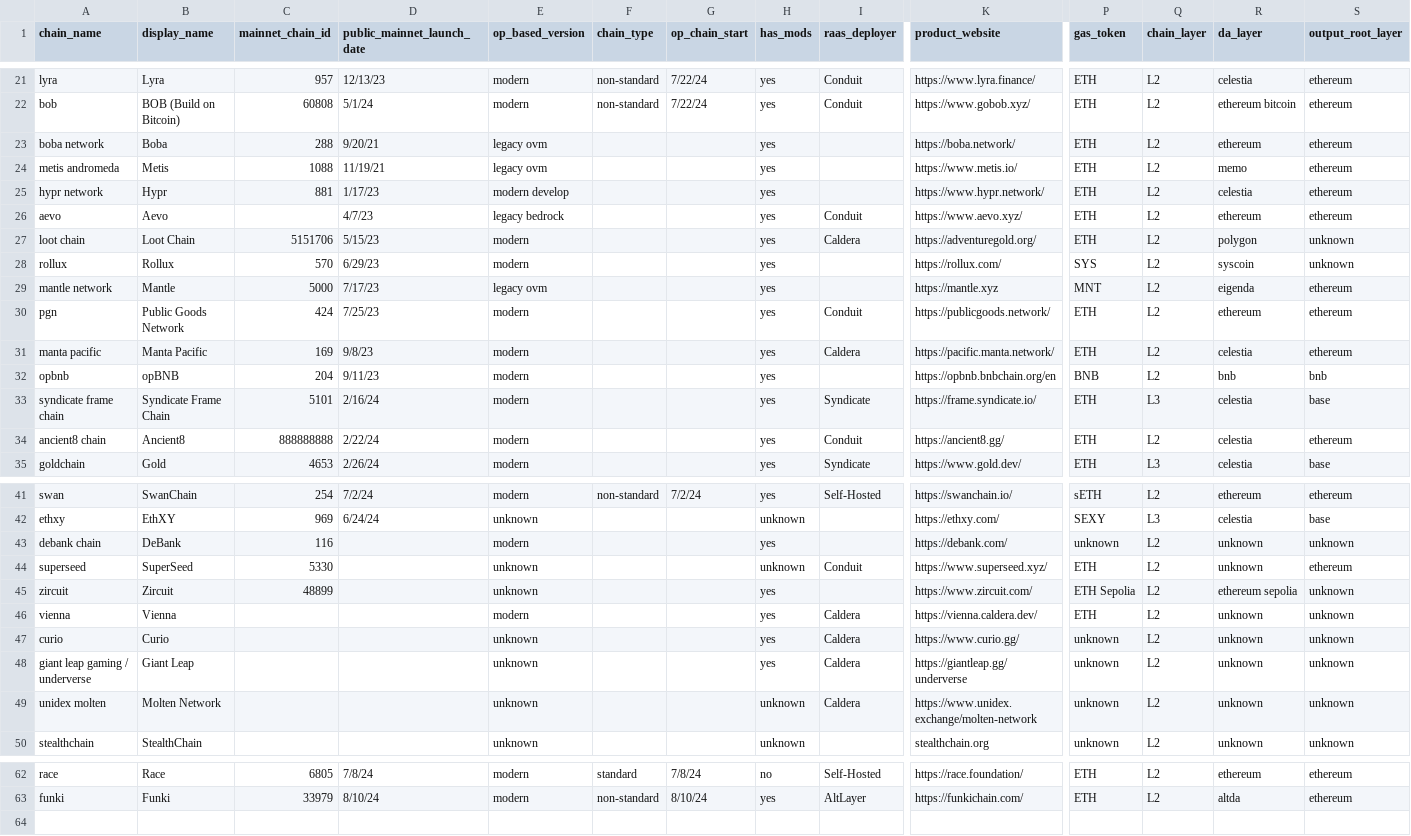
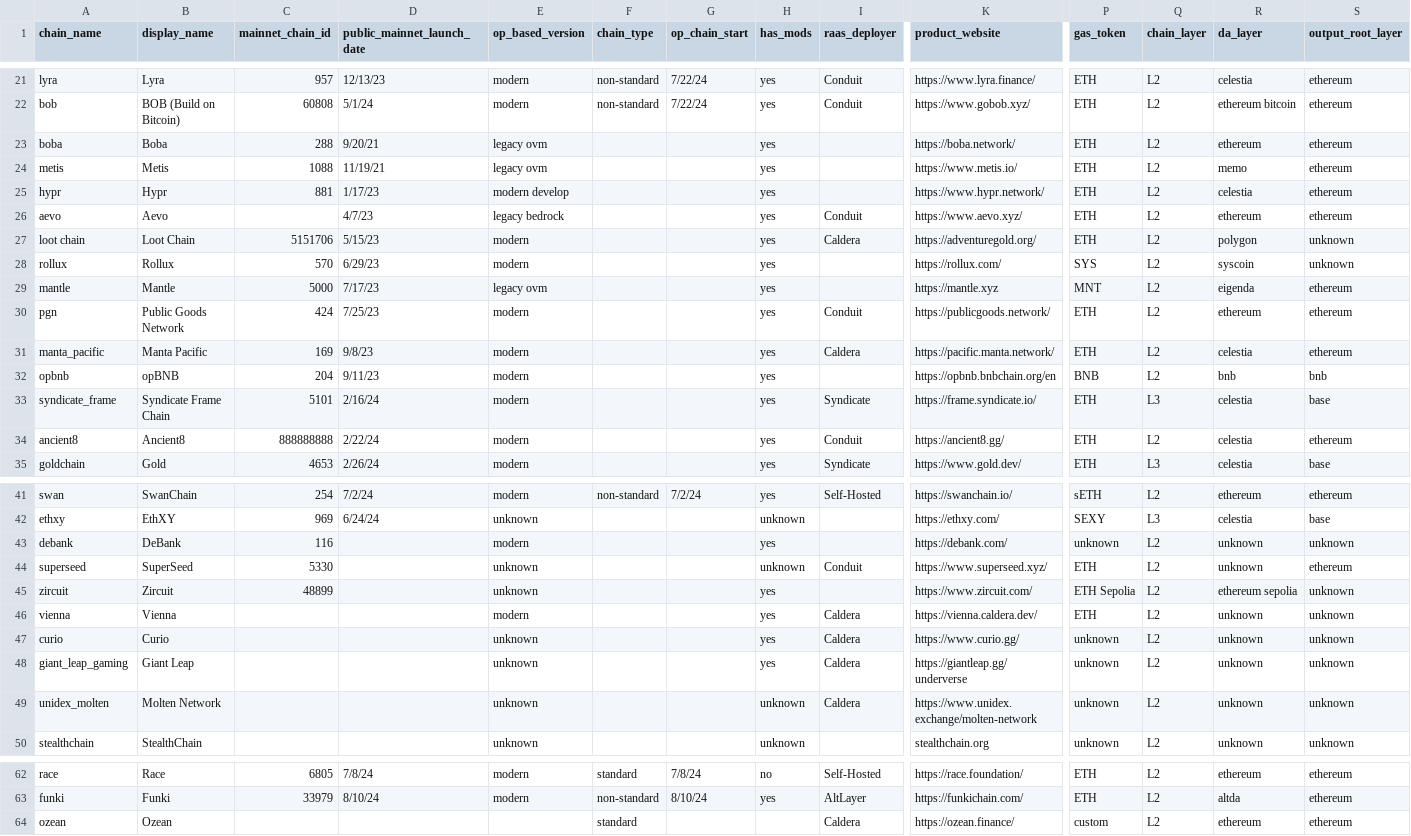
Before and after one commit to ethereum-optimism/op-analytics, a CSV file: op_chains_tracking/inputs/chain_metadata_raw.csv, drawn as a sheet; only a part is shown, gaps mark what is left out; rows hold the shown columns only; the diff covers the shown part only; the diff names each change by its address in the sheet, - before the commit and + after, or states it on an @@ line.

Commit message:
ozean

```diff
--- a/op_chains_tracking/inputs/chain_metadata_raw.csv
+++ b/op_chains_tracking/inputs/chain_metadata_raw.csv
-A23 (chain_name): boba network
+A23 (chain_name): boba
-A24 (chain_name): metis andromeda
+A24 (chain_name): metis
-A25 (chain_name): hypr network
+A25 (chain_name): hypr
-A29 (chain_name): mantle network
+A29 (chain_name): mantle
-A31 (chain_name): manta pacific
+A31 (chain_name): manta_pacific
-A33 (chain_name): syndicate frame chain
+A33 (chain_name): syndicate_frame
-A34 (chain_name): ancient8 chain
+A34 (chain_name): ancient8
-A43 (chain_name): debank chain
+A43 (chain_name): debank
-A48 (chain_name): giant leap gaming / underverse
+A48 (chain_name): giant_leap_gaming
-A49 (chain_name): unidex molten
+A49 (chain_name): unidex_molten
+row 64: ozean | Ozean |  |  |  | standard |  |  | Caldera | https://ozean.finance/ | custom | L2 | ethereum | ethereum
```
Also changed, not shown: 1 edited cell elsewhere in this file.
